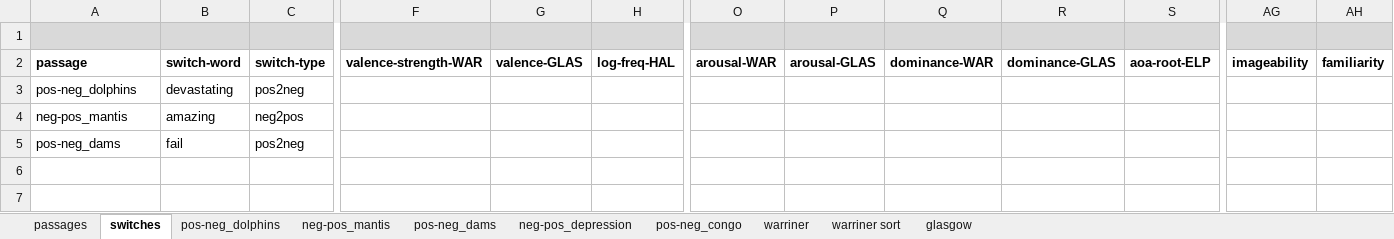
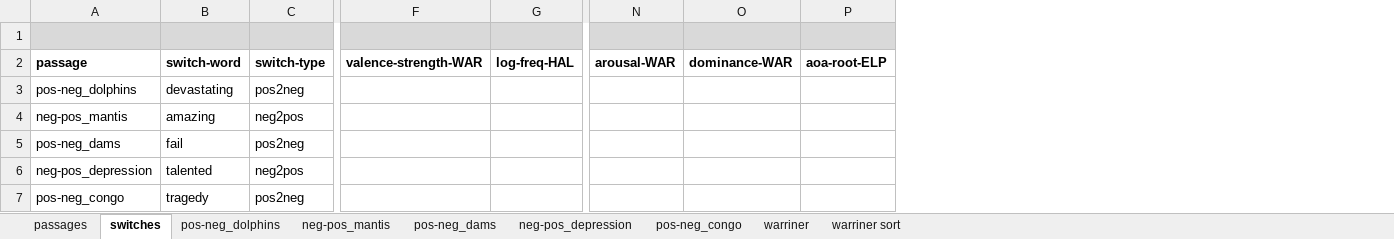
Before and after one commit to NDCLab/readAloud-valence-dataset, an Excel workbook: materials/readAloud-ldt/stimuli/readAloud/readAloud-stimuli_characteristics.xlsx, sheet switches, drawn as a sheet; only a part is shown, gaps mark what is left out; values as stored, in another font and other column widths than the file's, no borders; removed rows and columns are numbered as before the commit, all else as after; rows hold the shown columns only; the diff names each change by its address in the sheet, - before the commit and + after, or states it on an @@ line.

```diff
--- a/materials/readAloud-ldt/stimuli/readAloud/readAloud-stimuli_characteristics.xlsx (sheet switches)
+++ b/materials/readAloud-ldt/stimuli/readAloud/readAloud-stimuli_characteristics.xlsx (sheet switches)
-sheet tab: glasgow
-column G, row 2: valence-GLAS
-column P, row 2: arousal-GLAS
-column R, row 2: dominance-GLAS
-column AG, row 2: imageability
-column AH, row 2: familiarity
+row 6: neg-pos_depression | talented | neg2pos
+row 7: pos-neg_congo | tragedy | pos2neg
```
Also changed, not shown: sheet pos-neg_congo, sheet pos-neg_dams, sheet neg-pos_depression, sheet neg-pos_mantis, sheet pos-neg_dolphins, materials/readAloud-ldt/stimuli/ldt/ldt-stimuli_characteristics.xlsx, 1 other file.
